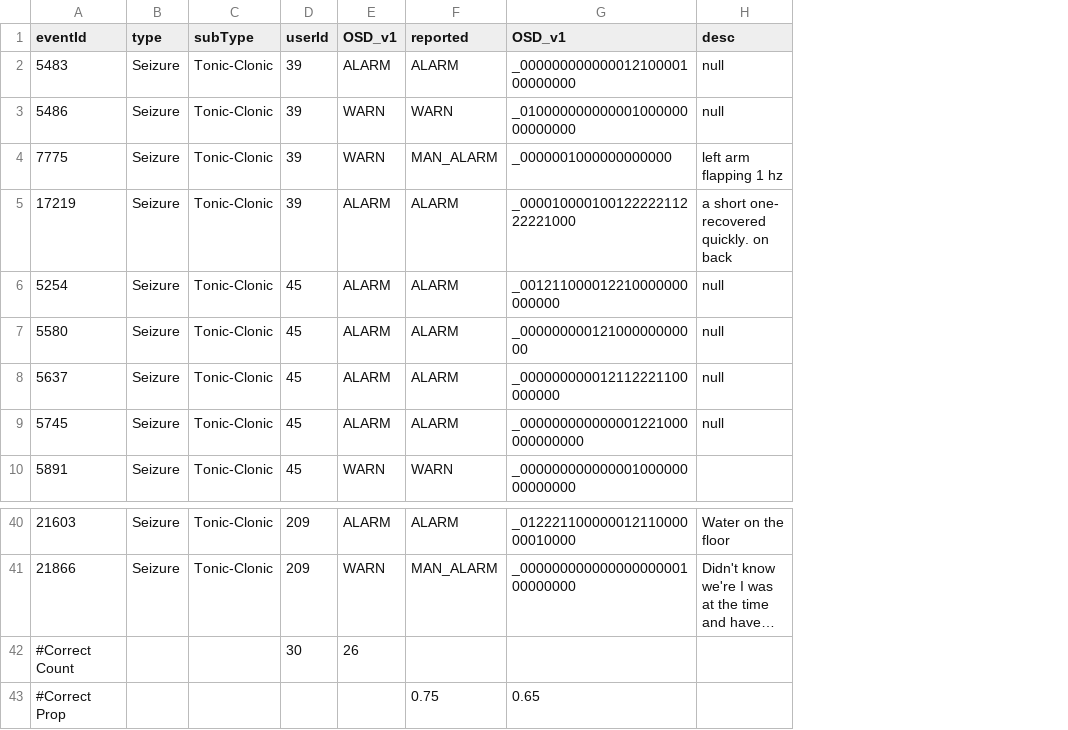
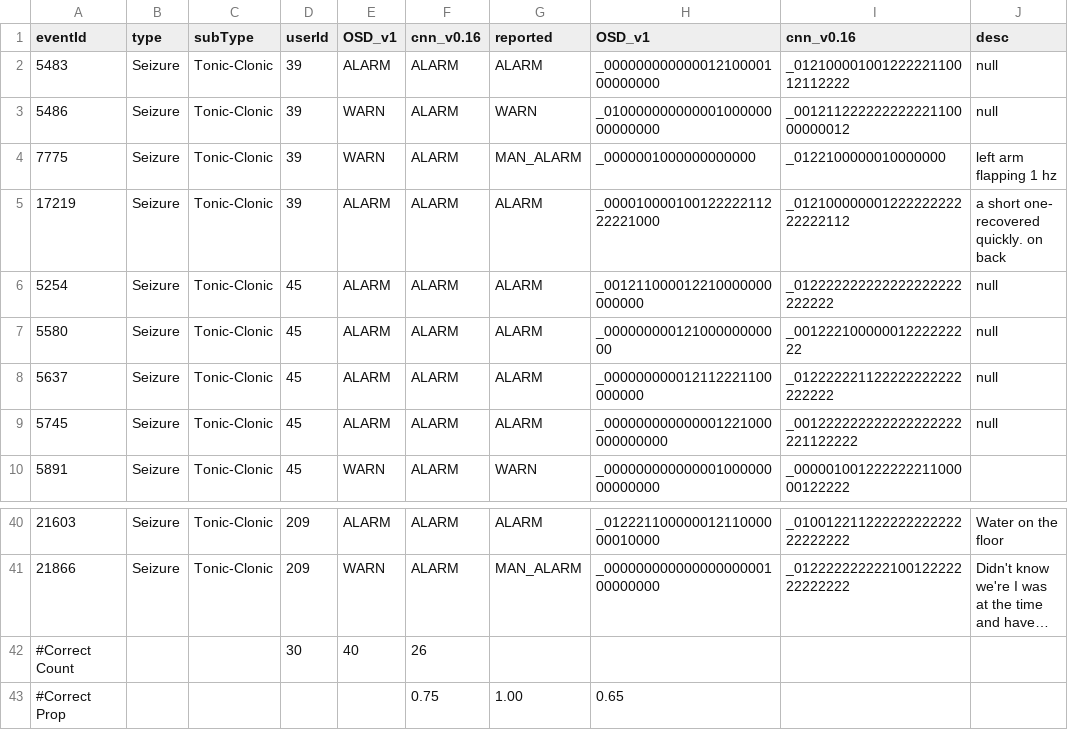
Before and after one commit to OpenSeizureDetector/OpenSeizureDatabase, a CSV file: user_tools/testRunner/tcResults.csv, drawn as a sheet; only a part is shown, gaps mark what is left out; long unchanged cells end in …; addresses are those after the commit; the diff names each change by its address in the sheet, - before the commit and + after, or states it on an @@ line.

```diff
--- a/user_tools/testRunner/tcResults.csv
+++ b/user_tools/testRunner/tcResults.csv
+column F (cnn_v0.16), rows 2-10: all ALARM; rows 40-43: ALARM | ALARM | 26 | 0.75
+column I (cnn_v0.16), rows 2-10: _01210000100122222110012112222 | _00121122222222222110000000012 | _0122100000010000000 | _01210000000122222222222222112 | _012222222222222222222222222 | _00122210000001222222222 | _012222221122222222222222222 | _001222222222222222222221122222 | _00000100122222221100000122222; rows 40-41: _01001221122222222222222222222 | _01222222222210012222222222222
-E42 (OSD_v1): 26
+E42 (OSD_v1): 40
-G43 (reported): 0.75
+G43 (reported): 1.00
```
Also changed, not shown: curator_tools/seizure_durations.csv, user_tools/testRunner/allSeizureResults.csv, 10 other files.
